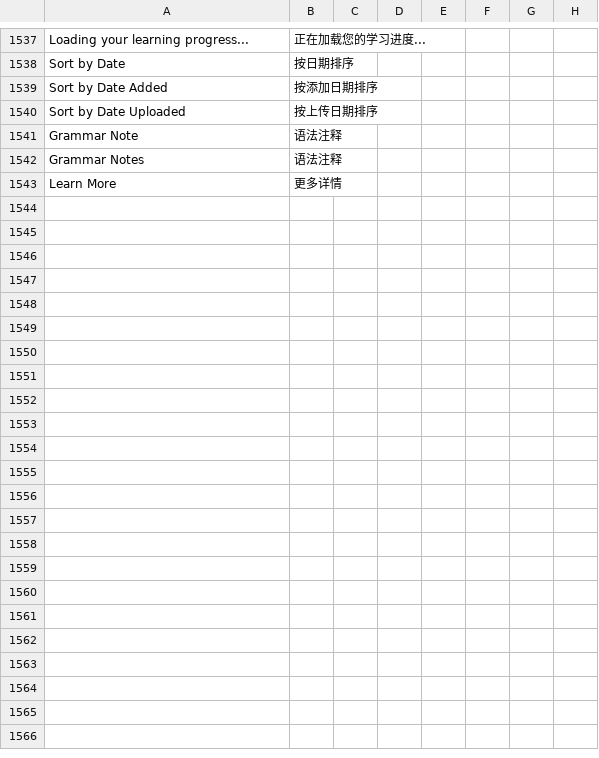
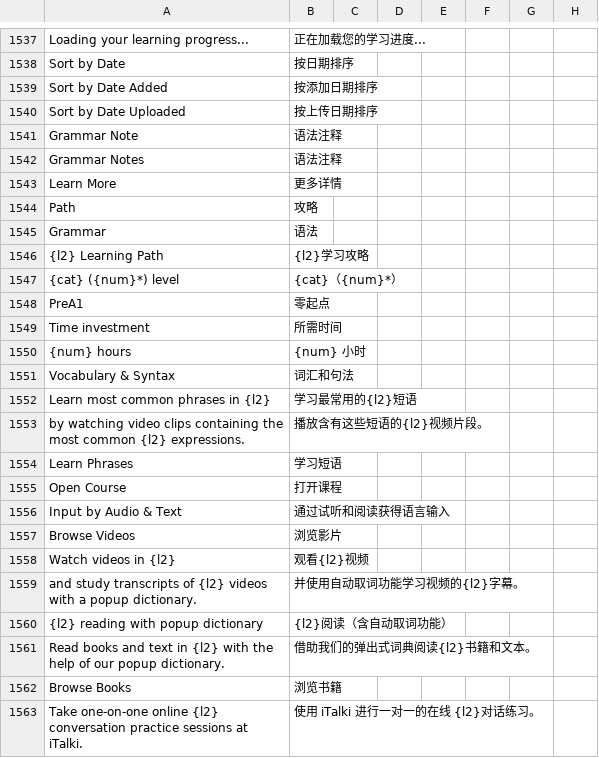
Before and after one commit to longjiang/zerotohero-nuxt, a CSV file: lib/translations.csv, drawn as a sheet; only a part is shown, gaps mark what is left out; rows hold the shown columns only; the diff covers the shown part only; the diff names each change by its address in the sheet, - before the commit and + after, or states it on an @@ line.

Commit message:
Localize Learning Path

```diff
--- a/lib/translations.csv
+++ b/lib/translations.csv
+row 1544: Path | 攻略
+row 1545: Grammar | 语法
+row 1546: {l2} Learning Path | {l2}学习攻略
+row 1547: {cat} ({num}*) level | {cat}（{num}*）
+row 1548: PreA1 | 零起点
+row 1549: Time investment | 所需时间
+row 1550: {num} hours | {num} 小时
+row 1551: Vocabulary & Syntax | 词汇和句法
+row 1552: Learn most common phrases in {l2} | 学习最常用的{l2}短语
+row 1553: by watching video clips containing the most common {l2} expressions. | 播放含有这些短语的{l2}视频片段。
+row 1554: Learn Phrases | 学习短语
+row 1555: Open Course | 打开课程
+row 1556: Input by Audio & Text | 通过试听和阅读获得语言输入
+row 1557: Browse Videos | 浏览影片
+row 1558: Watch videos in {l2} | 观看{l2}视频
+row 1559: and study transcripts of {l2} videos with a popup dictionary. | 并使用自动取词功能学习视频的{l2}字幕。
+row 1560: {l2} reading with popup dictionary | {l2}阅读（含自动取词功能）
+row 1561: Read books and text in {l2} with the help of our popup dictionary. | 借助我们的弹出式词典阅读{l2}书籍和文本。
+row 1562: Browse Books | 浏览书籍
+row 1563: Take one-on-one online {l2} conversation practice sessions at iTalki. | 使用 iTalki 进行一对一的在线 {l2}对话练习。
```
Also changed, not shown: 11 added rows elsewhere in this file, 2 other files.
